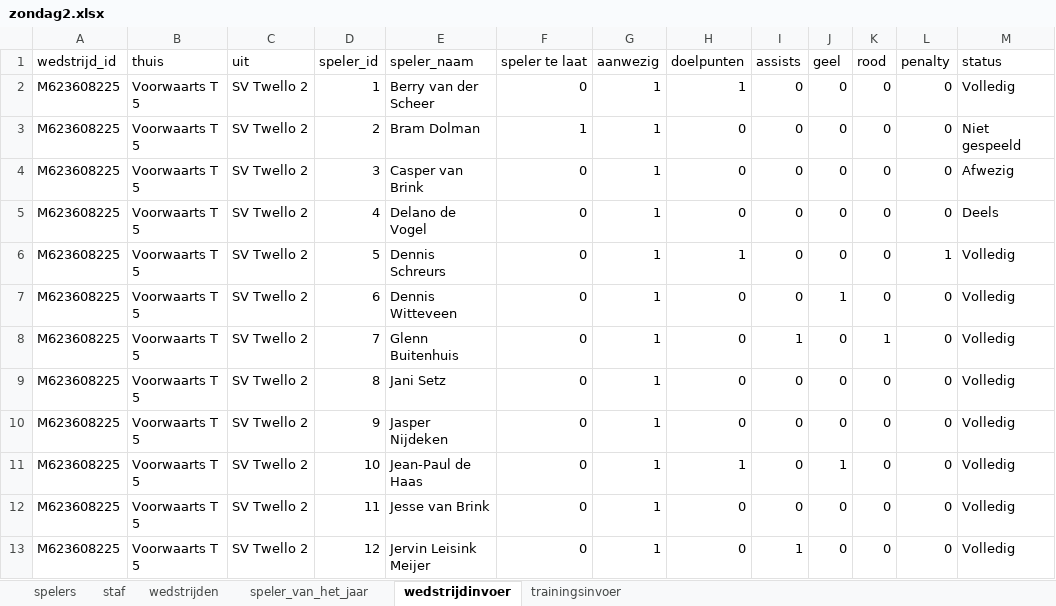
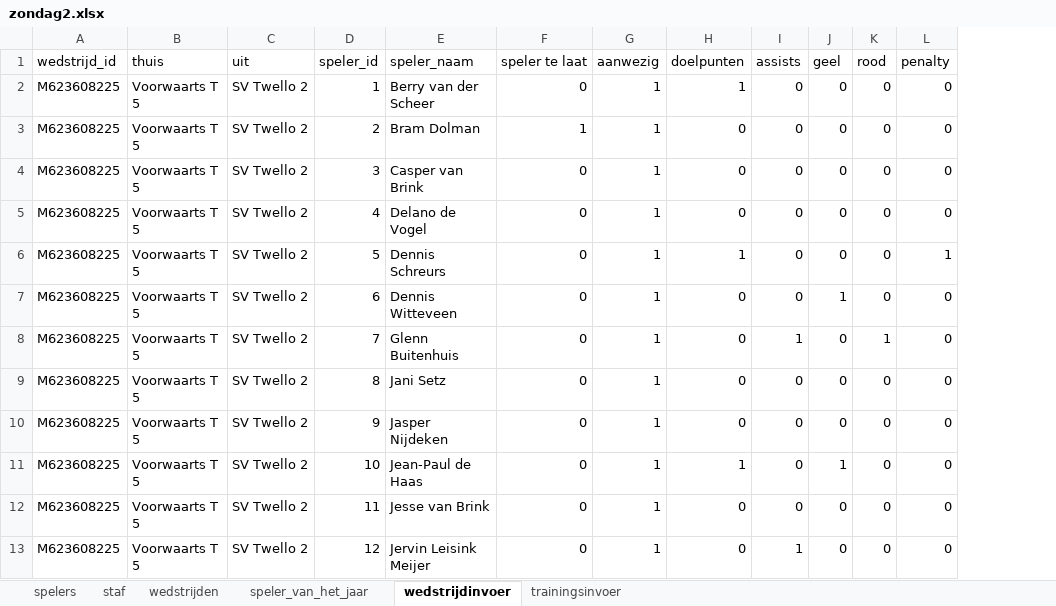
Before and after one commit to rodigerritsen/SVTwello, an Excel workbook: SVTwello/zondag2.xlsx, sheet wedstrijdinvoer, drawn as a sheet; only a part is shown; values as stored, in another font and other column widths than the file's, no borders; conditional formats not drawn; the diff names each change by its address in the sheet, - before the commit and + after, or states it on an @@ line.

```diff
--- a/SVTwello/zondag2.xlsx (sheet wedstrijdinvoer)
+++ b/SVTwello/zondag2.xlsx (sheet wedstrijdinvoer)
-column M (status), rows 2-13: Volledig | Niet gespeeld | Afwezig | Deels | Volledig | Volledig | Volledig | Volledig | Volledig | Volledig | Volledig | Volledig
```
